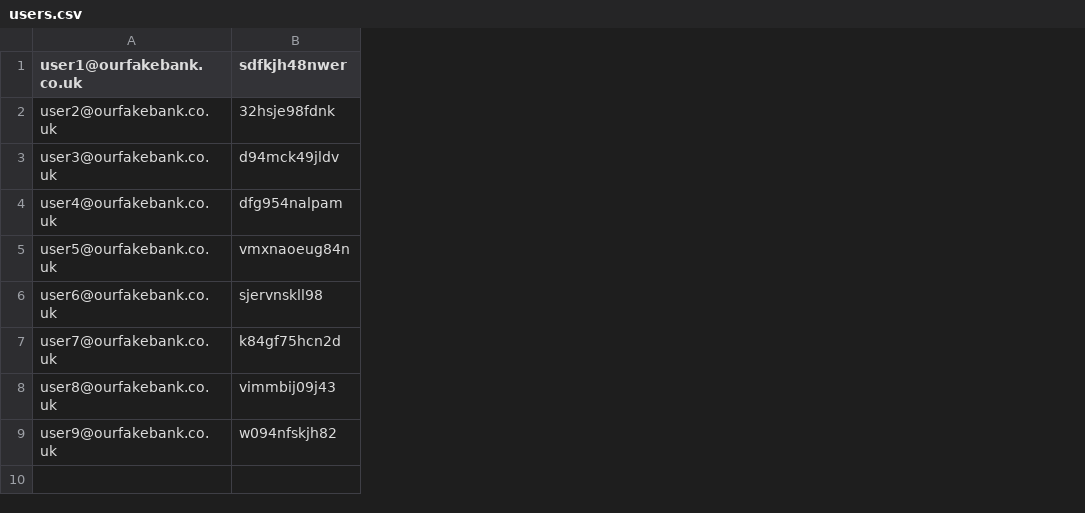
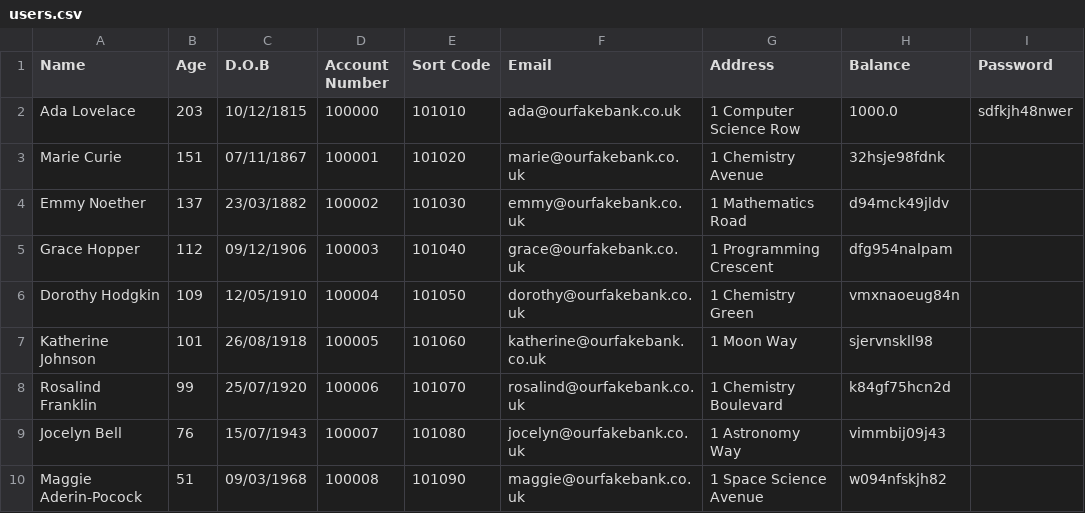
Before and after one commit to scienceguyrob/ioc-techup, a CSV file: notebooks/users.csv, drawn as a sheet; removed rows and columns are numbered as before the commit, all else as after; the diff names each change by its address in the sheet, - before the commit and + after, or states it on an @@ line.

Commit message:
Add files via upload
Updated users file.

```diff
--- a/notebooks/users.csv
+++ b/notebooks/users.csv
-column A (user1@ourfakebank.co.uk), rows 2-9: user2@ourfakebank.co.uk | user3@ourfakebank.co.uk | user4@ourfakebank.co.uk | user5@ourfakebank.co.uk | user6@ourfakebank.co.uk | user7@ourfakebank.co.uk | user8@ourfakebank.co.uk | user9@ourfakebank.co.uk
+column A (Name), rows 3-10: Marie Curie | Emmy Noether | Grace Hopper | Dorothy Hodgkin | Katherine Johnson | Rosalind Franklin | Jocelyn Bell | Maggie Aderin-Pocock
+column B (Age), rows 3-10: 151 | 137 | 112 | 109 | 101 | 99 | 76 | 51
+column C (D.O.B), rows 3-10: 07/11/1867 | 23/03/1882 | 09/12/1906 | 12/05/1910 | 26/08/1918 | 25/07/1920 | 15/07/1943 | 09/03/1968
+column D (Account Number), rows 3-10: 100001 | 100002 | 100003 | 100004 | 100005 | 100006 | 100007 | 100008
+column E (Sort Code), rows 3-10: 101020 | 101030 | 101040 | 101050 | 101060 | 101070 | 101080 | 101090
+column F (Email), rows 3-10: marie@ourfakebank.co.uk | emmy@ourfakebank.co.uk | grace@ourfakebank.co.uk | dorothy@ourfakebank.co.uk | katherine@ourfakebank.co.uk | rosalind@ourfakebank.co.uk | jocelyn@ourfakebank.co.uk | maggie@ourfakebank.co.uk
+column G (Address), rows 3-10: 1 Chemistry Avenue | 1 Mathematics Road | 1 Programming Crescent | 1 Chemistry Green | 1 Moon Way | 1 Chemistry Boulevard | 1 Astronomy Way | 1 Space Science Avenue
+column I (Password), empty
-H1: sdfkjh48nwer
+H1: Balance
+row 2: Ada Lovelace | 203 | 10/12/1815 | 100000 | 101010 | ada@ourfakebank.co.uk | 1 Computer Science Row | 1000.0 | sdfkjh48nwer
```
